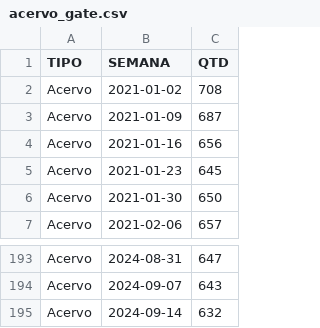
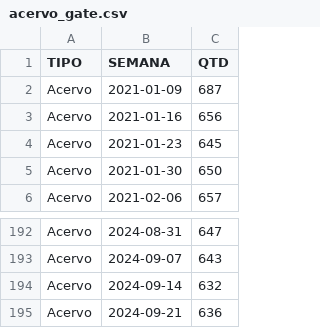
Before and after one commit to pedropaixaomprj/datawrapper-gate, a CSV file: acervo_gate.csv, drawn as a sheet; only a part is shown, gaps mark what is left out.

```diff
--- a/acervo_gate.csv
+++ b/acervo_gate.csv
@@ -1,3 +1,2 @@
 TIPO,SEMANA,QTD
-Acervo,2021-01-02,708
 Acervo,2021-01-09,687
@@ -195 +194,2 @@ Acervo,2024-09-07,643
 Acervo,2024-09-14,632
+Acervo,2024-09-21,636
```
Also changed, not shown: tempo_previsto_backlog.csv.
